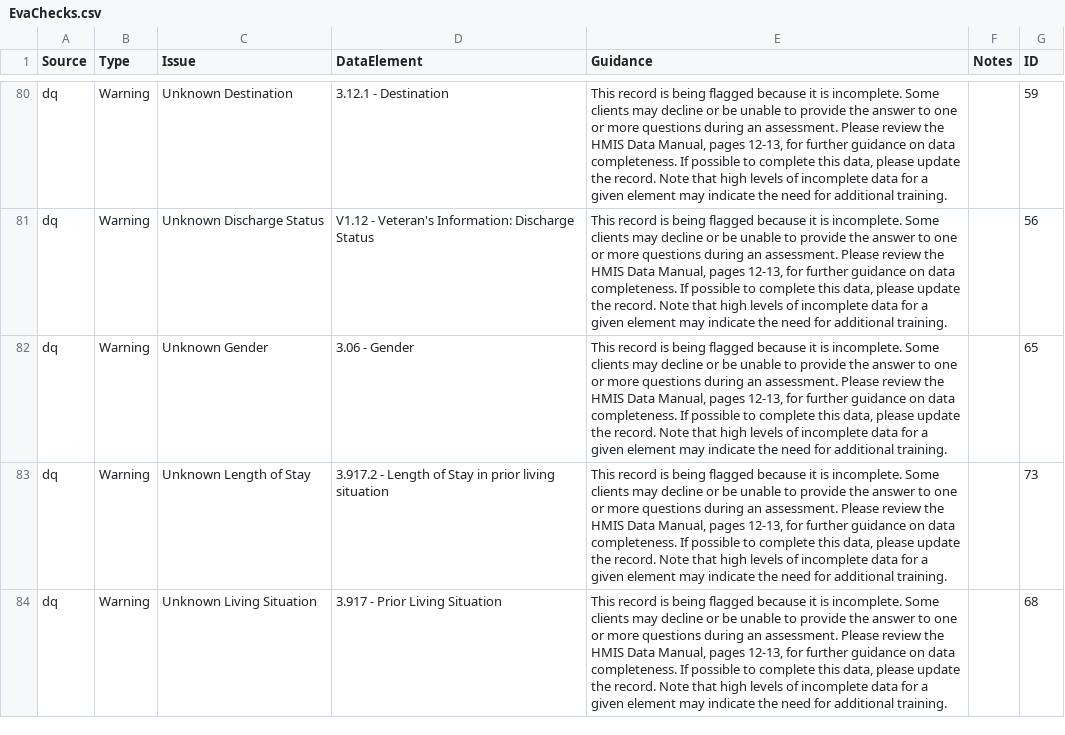
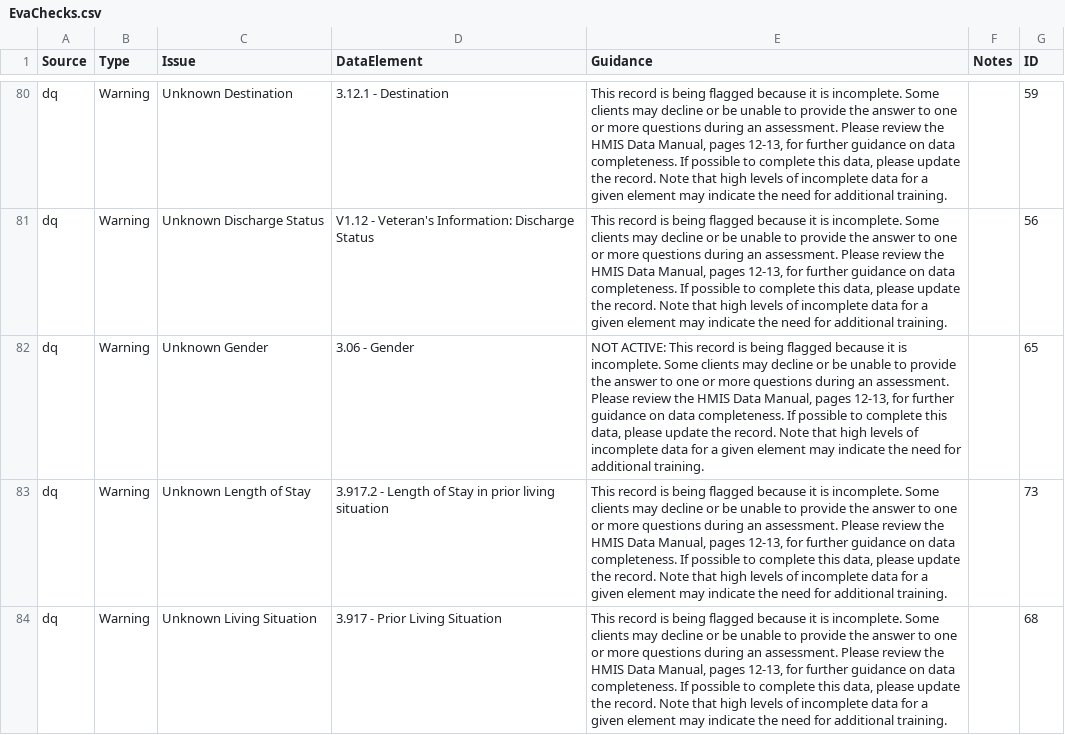
Before and after one commit to abtassociates/eva, a CSV file: public-resources/EvaChecks.csv, drawn as a sheet; only a part is shown, gaps mark what is left out.

Commit message:
updated EvaChecks guidance to show old check is inactive.

```diff
--- a/public-resources/EvaChecks.csv
+++ b/public-resources/EvaChecks.csv
@@ -81,3 +81,3 @@ dq,Warning,Unknown Destination,3.12.1 - Destination,"This record is being flagge
 dq,Warning,Unknown Discharge Status,V1.12 - Veteran's Information: Discharge Status,"This record is being flagged because it is incomplete. Some clients may decline or be unable to provide the answer to one or more questions during an assessment. Please review the HMIS Data Manual, pages 12-13, for further guidance on data completeness. If possible to complete this data, please update the record. Note that high levels of incomplete data for a given element may indicate the need for additional training.",,56
-dq,Warning,Unknown Gender,3.06 - Gender,"This record is being flagged because it is incomplete. Some clients may decline or be unable to provide the answer to one or more questions during an assessment. Please review the HMIS Data Manual, pages 12-13, for further guidance on data completeness. If possible to complete this data, please update the record. Note that high levels of incomplete data for a given element may indicate the need for additional training.",,65
+dq,Warning,Unknown Gender,3.06 - Gender,"NOT ACTIVE: This record is being flagged because it is incomplete. Some clients may decline or be unable to provide the answer to one or more questions during an assessment. Please review the HMIS Data Manual, pages 12-13, for further guidance on data completeness. If possible to complete this data, please update the record. Note that high levels of incomplete data for a given element may indicate the need for additional training.",,65
 dq,Warning,Unknown Length of Stay,3.917.2 - Length of Stay in prior living situation,"This record is being flagged because it is incomplete. Some clients may decline or be unable to provide the answer to one or more questions during an assessment. Please review the HMIS Data Manual, pages 12-13, for further guidance on data completeness. If possible to complete this data, please update the record. Note that high levels of incomplete data for a given element may indicate the need for additional training.",,73
```
